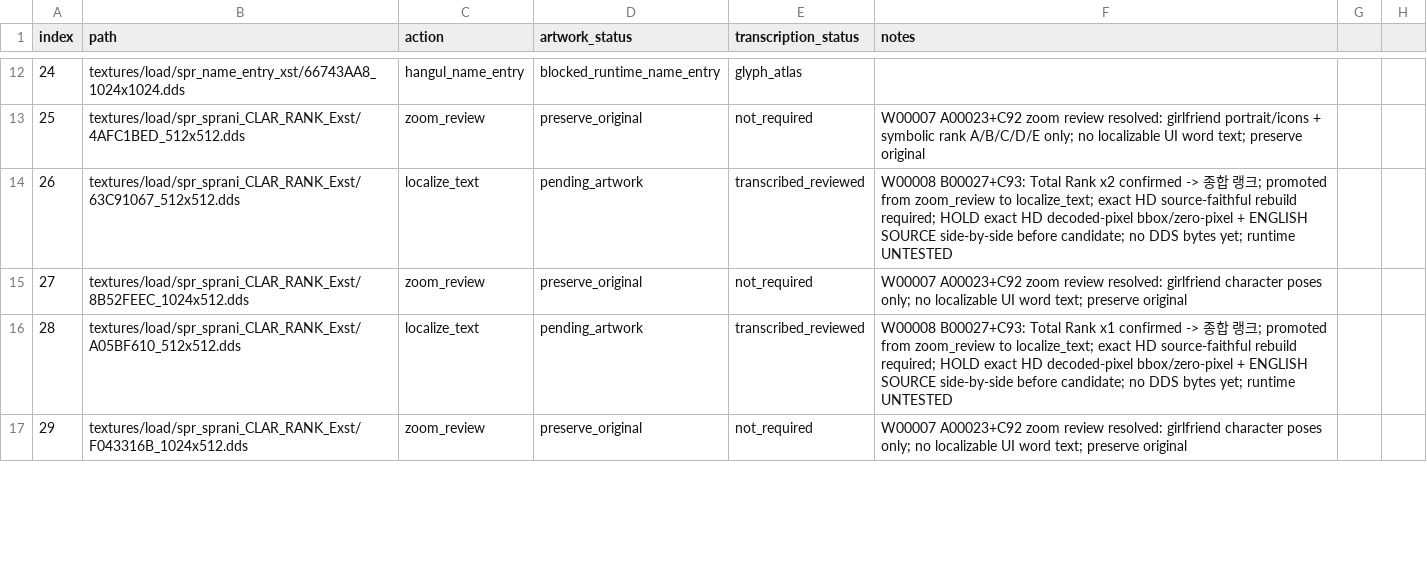
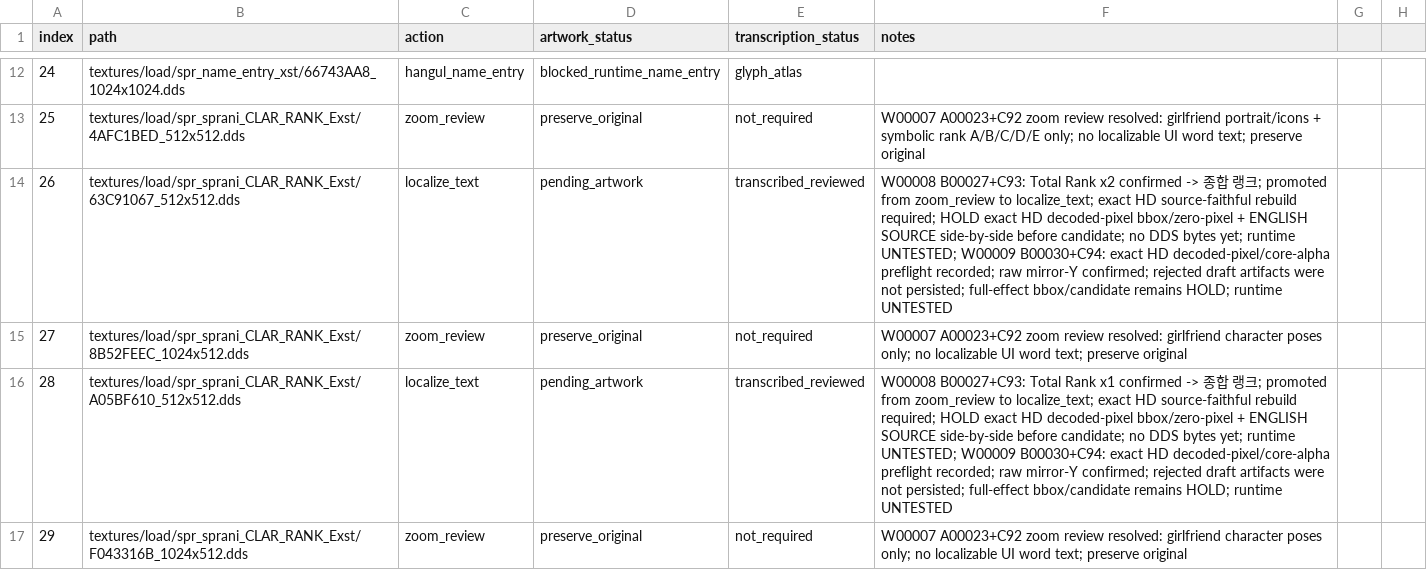
Before and after one commit to thp32tt/OutRun2006Tweaks, a CSV file: localization/graphics/asset_queue.csv, drawn as a sheet; only a part is shown, gaps mark what is left out; the diff covers the shown part only.

Commit message:
localization(C): reconcile W00009 shared state [AUTO:LOCALIZATION-LOCALIZATION_C-00031]

```diff
--- a/localization/graphics/asset_queue.csv
+++ b/localization/graphics/asset_queue.csv
@@ -13,5 +13,5 @@ index,path,action,artwork_status,transcription_status,notes
 25,textures/load/spr_sprani_CLAR_RANK_Exst/4AFC1BED_512x512.dds,zoom_review,preserve_original,not_required,W00007 A00023+C92 zoom review resolved: girlfriend portrait/icons + symbolic rank A/B/C/D/E only; no localizable UI word text; preserve original
-26,textures/load/spr_sprani_CLAR_RANK_Exst/63C91067_512x512.dds,localize_text,pending_artwork,transcribed_reviewed,W00008 B00027+C93: Total Rank x2 confirmed -> 종합 랭크; promoted from zoom_review to localize_text; exact HD source-faithful rebuild required; HOLD exact HD decoded-pixel bbox/zero-pixel + ENGLISH SOURCE side-by-side before candidate; no DDS bytes yet; runtime UNTESTED
+26,textures/load/spr_sprani_CLAR_RANK_Exst/63C91067_512x512.dds,localize_text,pending_artwork,transcribed_reviewed,W00008 B00027+C93: Total Rank x2 confirmed -> 종합 랭크; promoted from zoom_review to localize_text; exact HD source-faithful rebuild required; HOLD exact HD decoded-pixel bbox/zero-pixel + ENGLISH SOURCE side-by-side before candidate; no DDS bytes yet; runtime UNTESTED; W00009 B00030+C94: exact HD decoded-pixel/core-alpha preflight recorded; raw mirror-Y confirmed; rejected draft artifacts were not persisted; full-effect bbox/candidate remains HOLD; runtime UNTESTED
 27,textures/load/spr_sprani_CLAR_RANK_Exst/8B52FEEC_1024x512.dds,zoom_review,preserve_original,not_required,W00007 A00023+C92 zoom review resolved: girlfriend character poses only; no localizable UI word text; preserve original
-28,textures/load/spr_sprani_CLAR_RANK_Exst/A05BF610_512x512.dds,localize_text,pending_artwork,transcribed_reviewed,W00008 B00027+C93: Total Rank x1 confirmed -> 종합 랭크; promoted from zoom_review to localize_text; exact HD source-faithful rebuild required; HOLD exact HD decoded-pixel bbox/zero-pixel + ENGLISH SOURCE side-by-side before candidate; no DDS bytes yet; runtime UNTESTED
+28,textures/load/spr_sprani_CLAR_RANK_Exst/A05BF610_512x512.dds,localize_text,pending_artwork,transcribed_reviewed,W00008 B00027+C93: Total Rank x1 confirmed -> 종합 랭크; promoted from zoom_review to localize_text; exact HD source-faithful rebuild required; HOLD exact HD decoded-pixel bbox/zero-pixel + ENGLISH SOURCE side-by-side before candidate; no DDS bytes yet; runtime UNTESTED; W00009 B00030+C94: exact HD decoded-pixel/core-alpha preflight recorded; raw mirror-Y confirmed; rejected draft artifacts were not persisted; full-effect bbox/candidate remains HOLD; runtime UNTESTED
 29,textures/load/spr_sprani_CLAR_RANK_Exst/F043316B_1024x512.dds,zoom_review,preserve_original,not_required,W00007 A00023+C92 zoom review resolved: girlfriend character poses only; no localizable UI word text; preserve original
```
Also changed, not shown: 15 edited cells elsewhere in this file.
